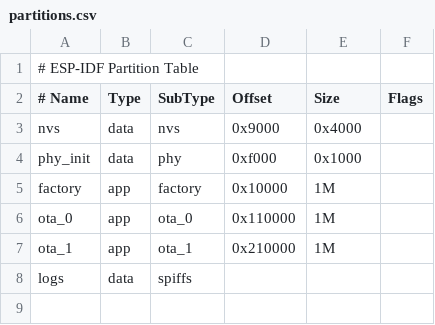
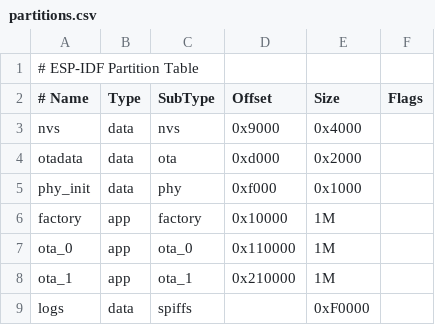
Before and after one commit to danielkurek/imf, a CSV file: src/esp32-logging/partitions.csv, drawn as a sheet.

Commit message:
OTA partitions

```diff
--- a/src/esp32-logging/partitions.csv
+++ b/src/esp32-logging/partitions.csv
@@ -3,2 +3,3 @@
 nvs,      data, nvs,     0x9000,  0x4000,
+otadata,  data, ota,     0xd000,  0x2000,
 phy_init, data, phy,     0xf000,  0x1000,
@@ -7,2 +8,2 @@ ota_0,    app,  ota_0,   0x110000, 1M,
 ota_1,    app,  ota_1,   0x210000, 1M,
-logs,     data, spiffs,  ,         ,
+logs,     data, spiffs,  ,        0xF0000,
```
